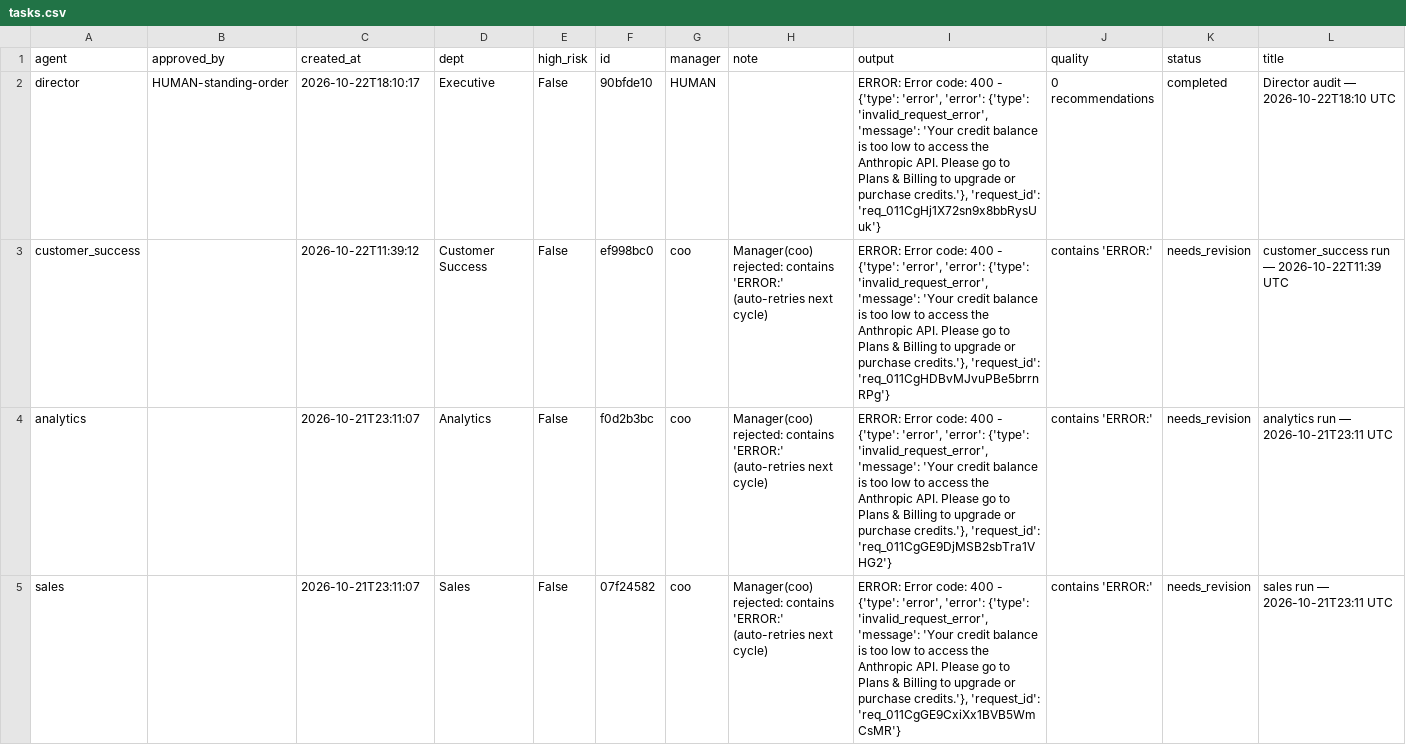
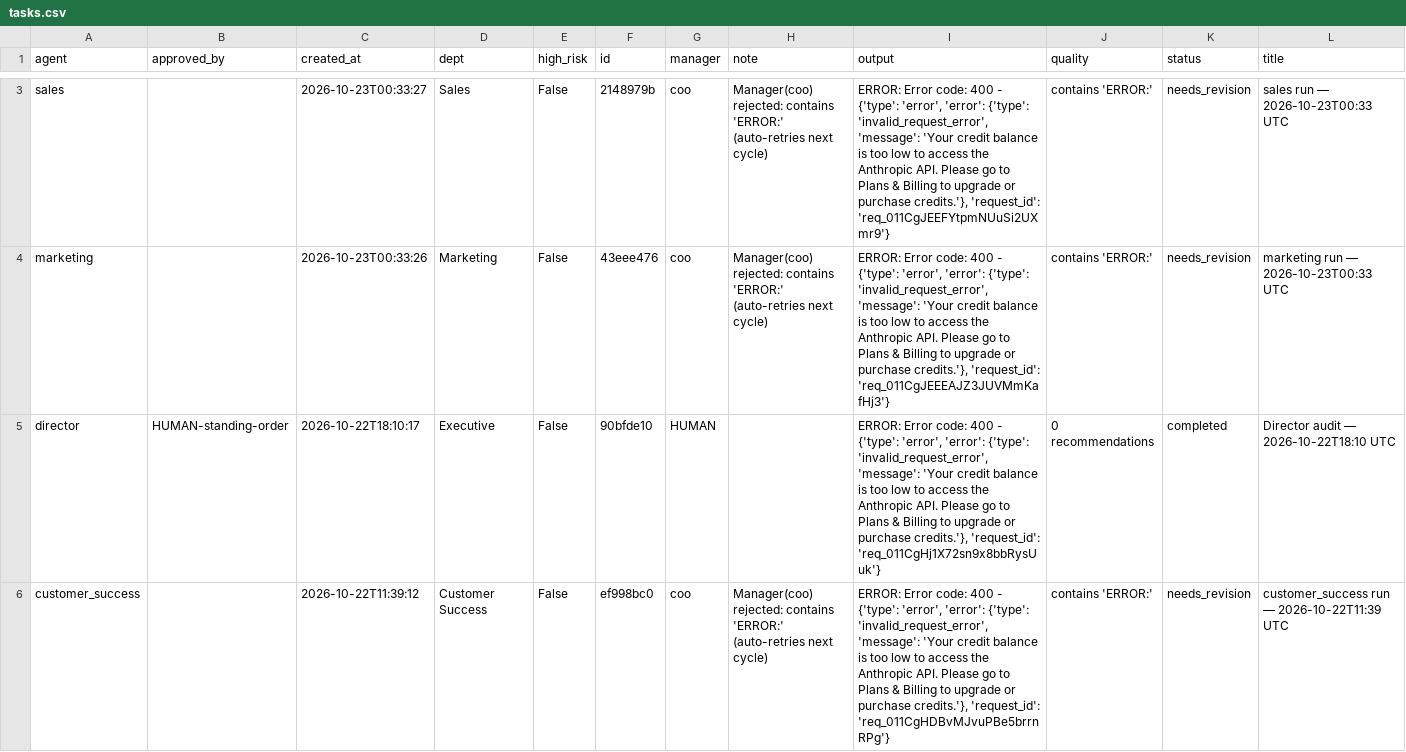
Before and after one commit to jaspalsingh321jsrr-ops/opsrunner-agents, a CSV file: data/exports/tasks.csv, drawn as a sheet; only a part is shown, gaps mark what is left out; the shorter side is filled out with more unchanged rows; rows hold the shown columns only; the diff covers the shown part only; the diff names each change by its address in the sheet, - before the commit and + after, or states it on an @@ line.

```diff
--- a/data/exports/tasks.csv
+++ b/data/exports/tasks.csv
+row 3: sales |  | 2026-10-23T00:33:27 | Sales | False | 2148979b | coo | Manager(coo) rejected: contains 'ERROR:' (auto-retries next cycle) | ERROR: Error code: 400 - {'type': 'error', 'error': {'type': 'invalid_request_error', 'message': 'Your credit balance is too low to access the Anthropic API. Please go to Plans & Billing to upgrade or purchase credits.'}, 'request_id': 'req_011CgJEEFYtpmNUuSi2UXmr9'} | contains 'ERROR:' | needs_revision | sales run — 2026-10-23T00:33 UTC
+row 4: marketing |  | 2026-10-23T00:33:26 | Marketing | False | 43eee476 | coo | Manager(coo) rejected: contains 'ERROR:' (auto-retries next cycle) | ERROR: Error code: 400 - {'type': 'error', 'error': {'type': 'invalid_request_error', 'message': 'Your credit balance is too low to access the Anthropic API. Please go to Plans & Billing to upgrade or purchase credits.'}, 'request_id': 'req_011CgJEEEAJZ3JUVMmKafHj3'} | contains 'ERROR:' | needs_revision | marketing run — 2026-10-23T00:33 UTC
```
Also changed, not shown: 1 added row and 3 removed rows elsewhere in this file, data/exports/analytics_runs.csv, 5 other files.
